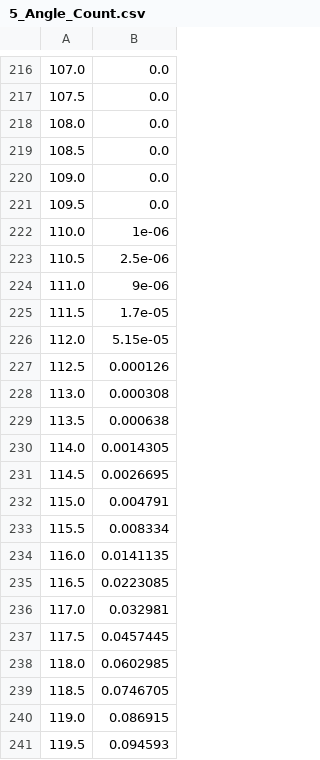
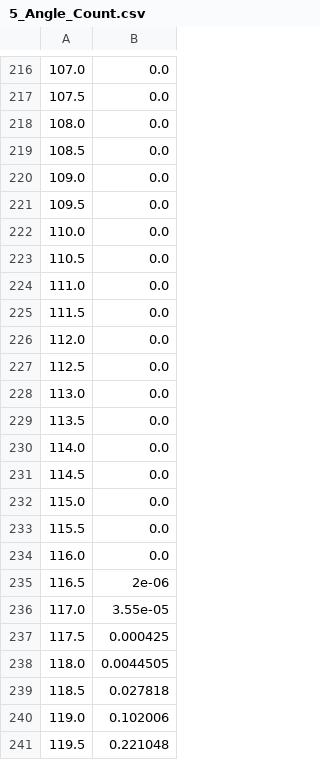
Before and after one commit to Tancarella/Masters, a CSV file: Results/5_Angle_Count.csv, drawn as a sheet; only a part is shown, gaps mark what is left out; the diff covers the shown part only.

```diff
--- a/Results/5_Angle_Count.csv
+++ b/Results/5_Angle_Count.csv
@@ -221,21 +221,21 @@
 109.5,0.0
-110.0,1e-06
-110.5,2.5e-06
-111.0,9e-06
-111.5,1.7e-05
-112.0,5.15e-05
-112.5,0.000126
-113.0,0.000308
-113.5,0.000638
-114.0,0.0014305
-114.5,0.0026695
-115.0,0.004791
-115.5,0.008334
-116.0,0.0141135
-116.5,0.0223085
-117.0,0.032981
-117.5,0.0457445
-118.0,0.0602985
-118.5,0.0746705
-119.0,0.086915
-119.5,0.094593
+110.0,0.0
+110.5,0.0
+111.0,0.0
+111.5,0.0
+112.0,0.0
+112.5,0.0
+113.0,0.0
+113.5,0.0
+114.0,0.0
+114.5,0.0
+115.0,0.0
+115.5,0.0
+116.0,0.0
+116.5,2e-06
+117.0,3.55e-05
+117.5,0.000425
+118.0,0.0044505
+118.5,0.027818
+119.0,0.102006
+119.5,0.221048
```
Also changed, not shown: 20 edited cells elsewhere in this file, Results/4_Angle_Count.csv, Results/5_Angle_Energy.csv, 13 other files.
